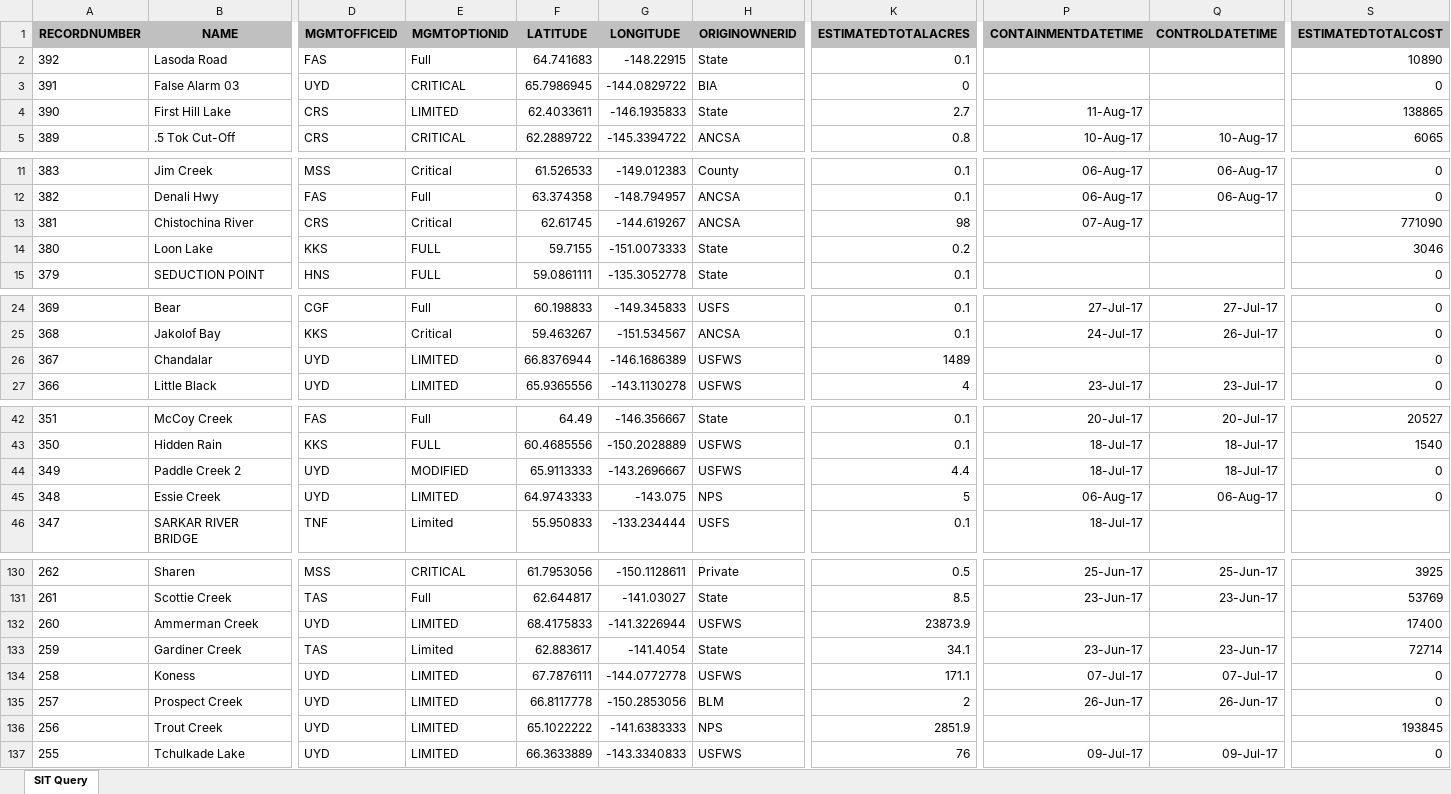
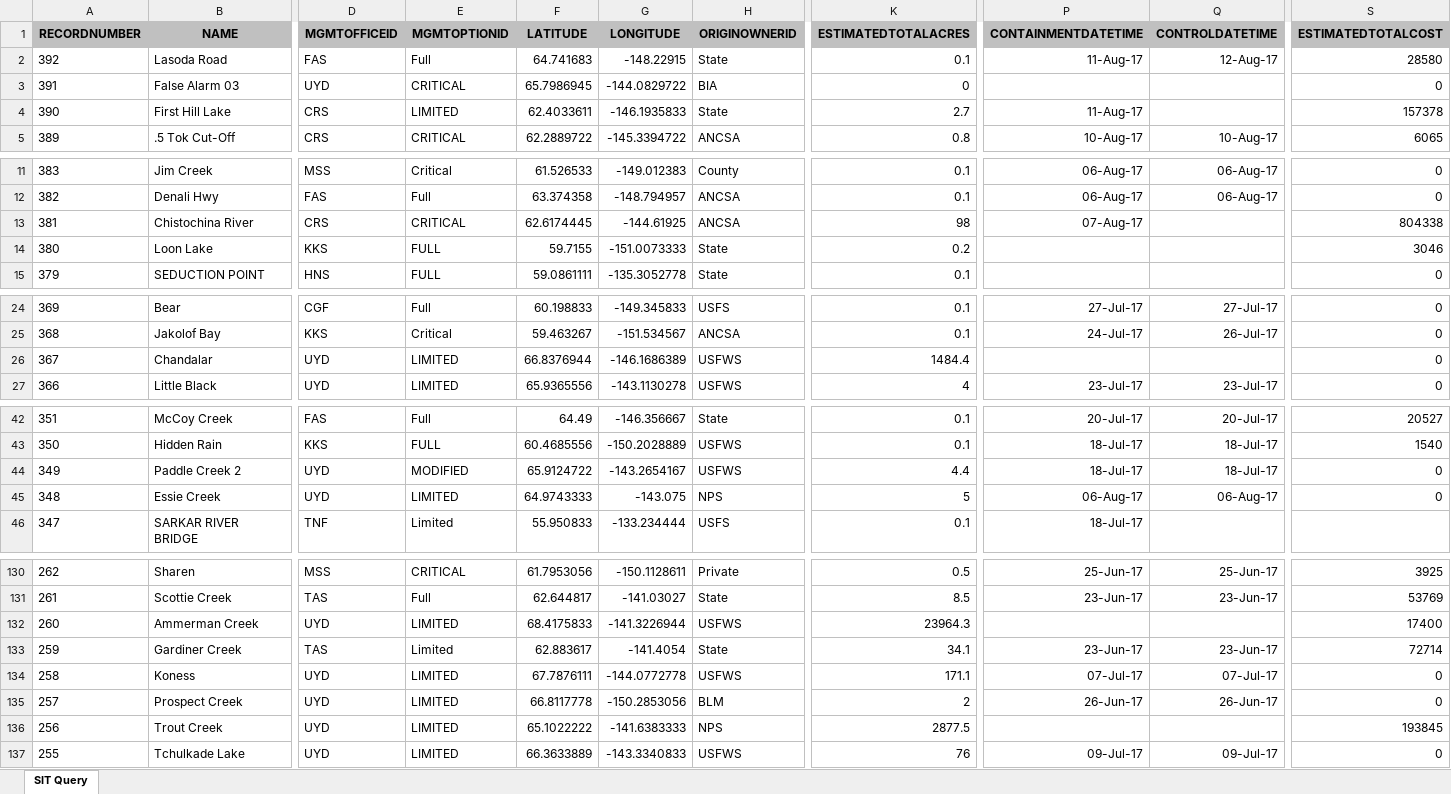
Before and after one commit to benmatheson/fire, an Excel workbook: query.xlsx, sheet SIT Query, drawn as a sheet; only a part is shown, gaps mark what is left out; values as stored, in another font and other column widths than the file's, no borders; the diff covers the shown part only; the diff names each change by its address in the sheet, - before the commit and + after, or states it on an @@ line.

```diff
--- a/query.xlsx (sheet SIT Query)
+++ b/query.xlsx (sheet SIT Query)
-P2 (CONTAINMENTDATETIME): (empty)
+P2 (CONTAINMENTDATETIME): 11-Aug-17
-Q2 (CONTROLDATETIME): (empty)
+Q2 (CONTROLDATETIME): 12-Aug-17
-S2 (ESTIMATEDTOTALCOST): 10890
+S2 (ESTIMATEDTOTALCOST): 28580
-S4 (ESTIMATEDTOTALCOST): 138865
+S4 (ESTIMATEDTOTALCOST): 157378
-E13 (MGMTOPTIONID): Critical
+E13 (MGMTOPTIONID): CRITICAL
-F13 (LATITUDE): 62.61745
+F13 (LATITUDE): 62.6174445
-G13 (LONGITUDE): -144.619267
+G13 (LONGITUDE): -144.61925
-S13 (ESTIMATEDTOTALCOST): 771090
+S13 (ESTIMATEDTOTALCOST): 804338
-K26 (ESTIMATEDTOTALACRES): 1489
+K26 (ESTIMATEDTOTALACRES): 1484.4
-F44 (LATITUDE): 65.9113333
+F44 (LATITUDE): 65.9124722
-G44 (LONGITUDE): -143.2696667
+G44 (LONGITUDE): -143.2654167
-K132 (ESTIMATEDTOTALACRES): 23873.9
+K132 (ESTIMATEDTOTALACRES): 23964.3
-K136 (ESTIMATEDTOTALACRES): 2851.9
+K136 (ESTIMATEDTOTALACRES): 2877.5
```
Also changed, not shown: 3 edited cells elsewhere in this sheet, 3 other files.
